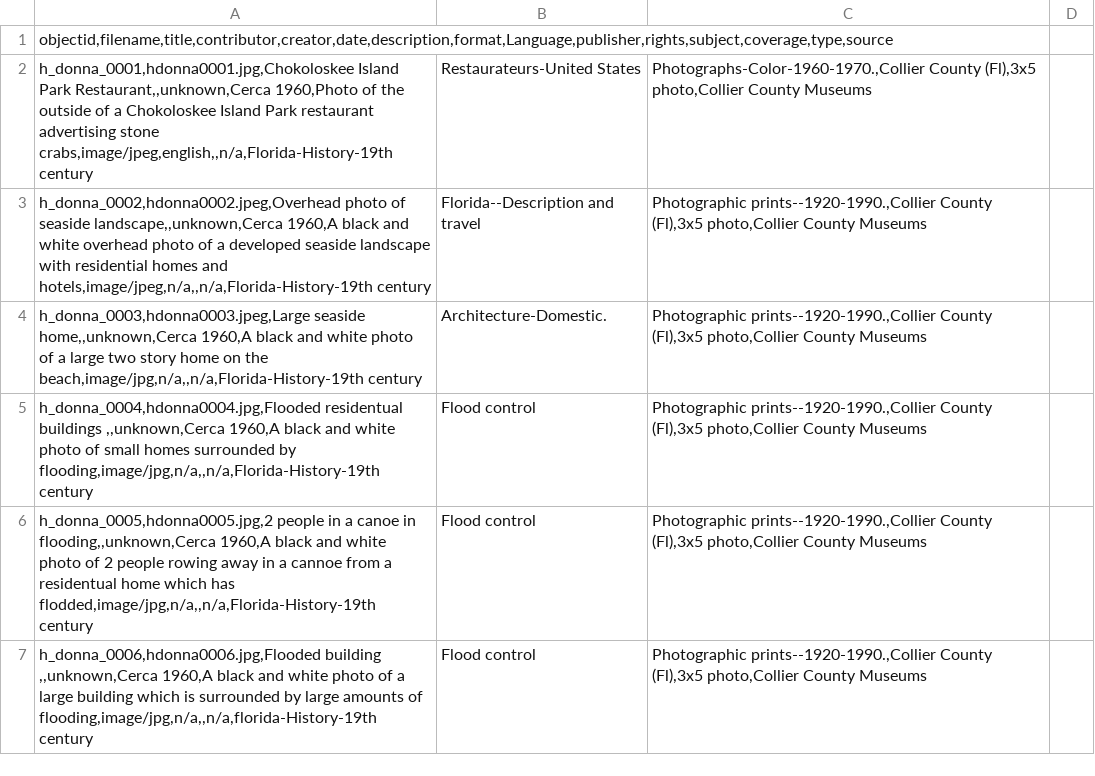
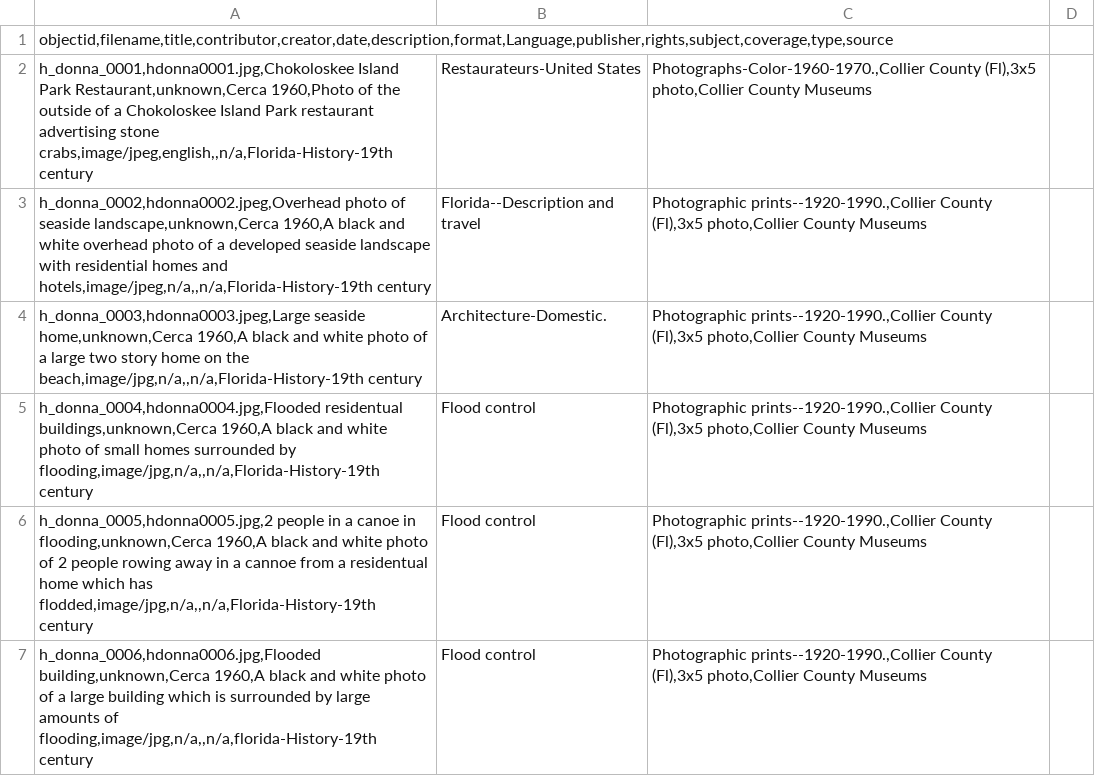
Before and after one commit to JCathey8080/JC8080Project3080, a CSV file: _data/metadata3080.csv, drawn as a sheet; only a part is shown; the diff covers the shown part only.

Commit message:
Update metadata3080.csv

```diff
--- a/_data/metadata3080.csv
+++ b/_data/metadata3080.csv
@@ -1,7 +1,7 @@
 objectid,filename,title,contributor,creator,date,description,format,Language,publisher,rights,subject,coverage,type,source
-h_donna_0001,hdonna0001.jpg,Chokoloskee Island Park Restaurant,,unknown,Cerca 1960,Photo of the outside of a Chokoloskee Island Park restaurant advertising stone crabs,image/jpeg,english,,n/a,Florida-History-19th century;Restaurateurs-United States;Photographs-Color-1960-1970.,Collier County (Fl),3x5 photo,Collier County Museums
-h_donna_0002,hdonna0002.jpeg,Overhead photo of seaside landscape,,unknown,Cerca 1960,A black and white overhead photo of a developed seaside landscape with residential homes and hotels,image/jpeg,n/a,,n/a,Florida-History-19th century;Florida--Description and travel;Photographic prints--1920-1990.,Collier County (Fl),3x5 photo,Collier County Museums
-h_donna_0003,hdonna0003.jpeg,Large seaside home,,unknown,Cerca 1960,A black and white photo of a large two story home on the beach,image/jpg,n/a,,n/a,Florida-History-19th century;Architecture-Domestic.;Photographic prints--1920-1990.,Collier County (Fl),3x5 photo,Collier County Museums
-h_donna_0004,hdonna0004.jpg,Flooded residentual buildings ,,unknown,Cerca 1960,A black and white photo of small homes surrounded by flooding,image/jpg,n/a,,n/a,Florida-History-19th century;Flood control;Photographic prints--1920-1990.,Collier County (Fl),3x5 photo,Collier County Museums
-h_donna_0005,hdonna0005.jpg,2 people in a canoe in flooding,,unknown,Cerca 1960,A black and white photo of 2 people rowing away in a cannoe from a residentual home which has flodded,image/jpg,n/a,,n/a,Florida-History-19th century;Flood control;Photographic prints--1920-1990.,Collier County (Fl),3x5 photo,Collier County Museums
-h_donna_0006,hdonna0006.jpg,Flooded building ,,unknown,Cerca 1960,A black and white photo of a large building which is surrounded by large amounts of flooding,image/jpg,n/a,,n/a,florida-History-19th century;Flood control;Photographic prints--1920-1990.,Collier County (Fl),3x5 photo,Collier County Museums
+h_donna_0001,hdonna0001.jpg,Chokoloskee Island Park Restaurant,unknown,Cerca 1960,Photo of the outside of a Chokoloskee Island Park restaurant advertising stone crabs,image/jpeg,english,,n/a,Florida-History-19th century;Restaurateurs-United States;Photographs-Color-1960-1970.,Collier County (Fl),3x5 photo,Collier County Museums
+h_donna_0002,hdonna0002.jpeg,Overhead photo of seaside landscape,unknown,Cerca 1960,A black and white overhead photo of a developed seaside landscape with residential homes and hotels,image/jpeg,n/a,,n/a,Florida-History-19th century;Florida--Description and travel;Photographic prints--1920-1990.,Collier County (Fl),3x5 photo,Collier County Museums
+h_donna_0003,hdonna0003.jpeg,Large seaside home,unknown,Cerca 1960,A black and white photo of a large two story home on the beach,image/jpg,n/a,,n/a,Florida-History-19th century;Architecture-Domestic.;Photographic prints--1920-1990.,Collier County (Fl),3x5 photo,Collier County Museums
+h_donna_0004,hdonna0004.jpg,Flooded residentual buildings,unknown,Cerca 1960,A black and white photo of small homes surrounded by flooding,image/jpg,n/a,,n/a,Florida-History-19th century;Flood control;Photographic prints--1920-1990.,Collier County (Fl),3x5 photo,Collier County Museums
+h_donna_0005,hdonna0005.jpg,2 people in a canoe in flooding,unknown,Cerca 1960,A black and white photo of 2 people rowing away in a cannoe from a residentual home which has flodded,image/jpg,n/a,,n/a,Florida-History-19th century;Flood control;Photographic prints--1920-1990.,Collier County (Fl),3x5 photo,Collier County Museums
+h_donna_0006,hdonna0006.jpg,Flooded building,unknown,Cerca 1960,A black and white photo of a large building which is surrounded by large amounts of flooding,image/jpg,n/a,,n/a,florida-History-19th century;Flood control;Photographic prints--1920-1990.,Collier County (Fl),3x5 photo,Collier County Museums
```
Also changed, not shown: 6 edited cells elsewhere in this file.
